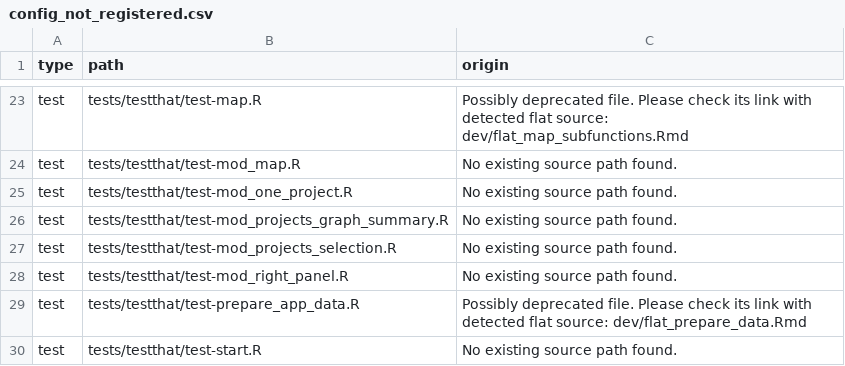
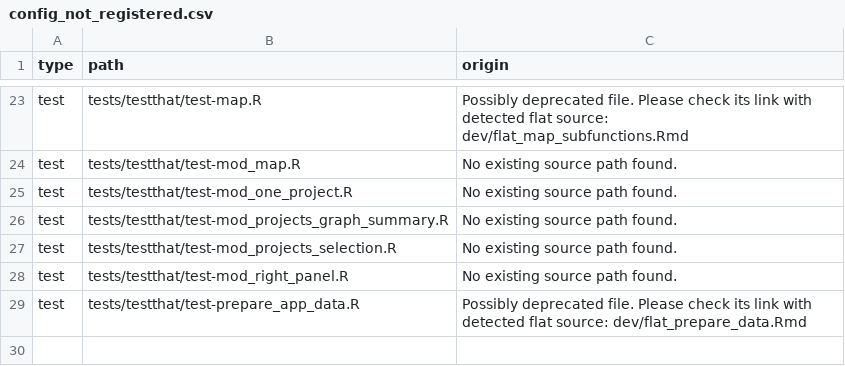
Before and after one commit to promotionsante/exploratorium, a CSV file: dev/config_not_registered.csv, drawn as a sheet; only a part is shown, gaps mark what is left out.

Commit message:
chore: pass check
- Add missing eof lines
- Add missing docs for arguments in filter_projetcs_data()
- Remove example test file

```diff
--- a/dev/config_not_registered.csv
+++ b/dev/config_not_registered.csv
@@ -29,2 +29 @@
 "test","tests/testthat/test-prepare_app_data.R","Possibly deprecated file. Please check its link with detected flat source: dev/flat_prepare_data.Rmd"
-"test","tests/testthat/test-start.R","No existing source path found."
```
Also changed, not shown: 5 other files.
